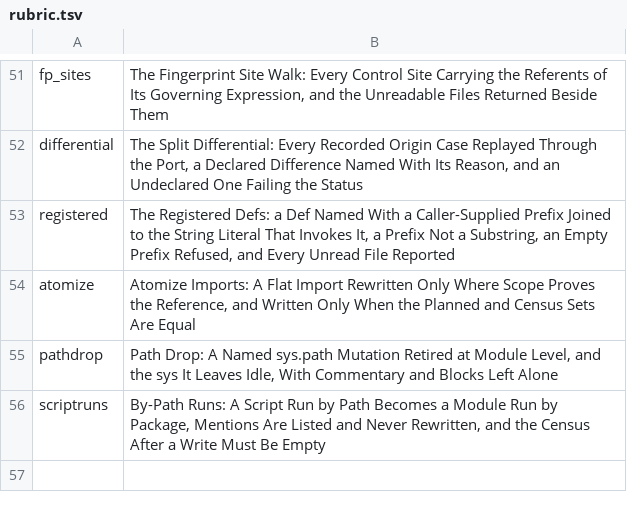
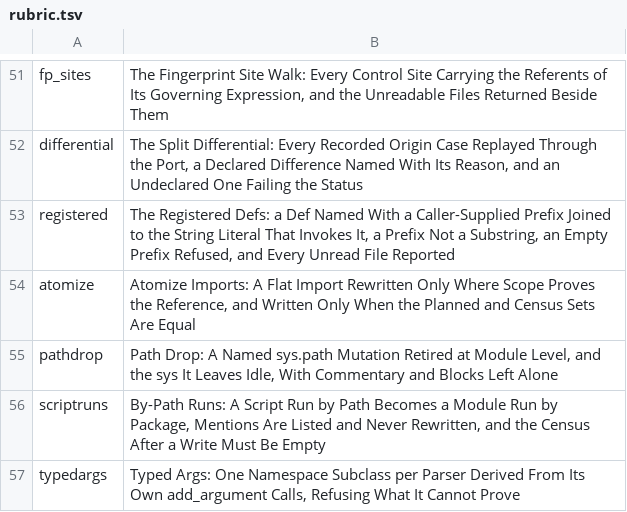
Before and after one commit to mikemol/mtools, a TSV file: pycodemod/rubric.tsv, drawn as a sheet; only a part is shown, gaps mark what is left out; the diff names each change by its address in the sheet, - before the commit and + after, or states it on an @@ line.

```diff
--- a/pycodemod/rubric.tsv
+++ b/pycodemod/rubric.tsv
+row 57: typedargs | Typed Args: One Namespace Subclass per Parser Derived From Its Own add_argument Calls, Refusing What It Cannot Prove
```
Also changed, not shown: 5 other files.
